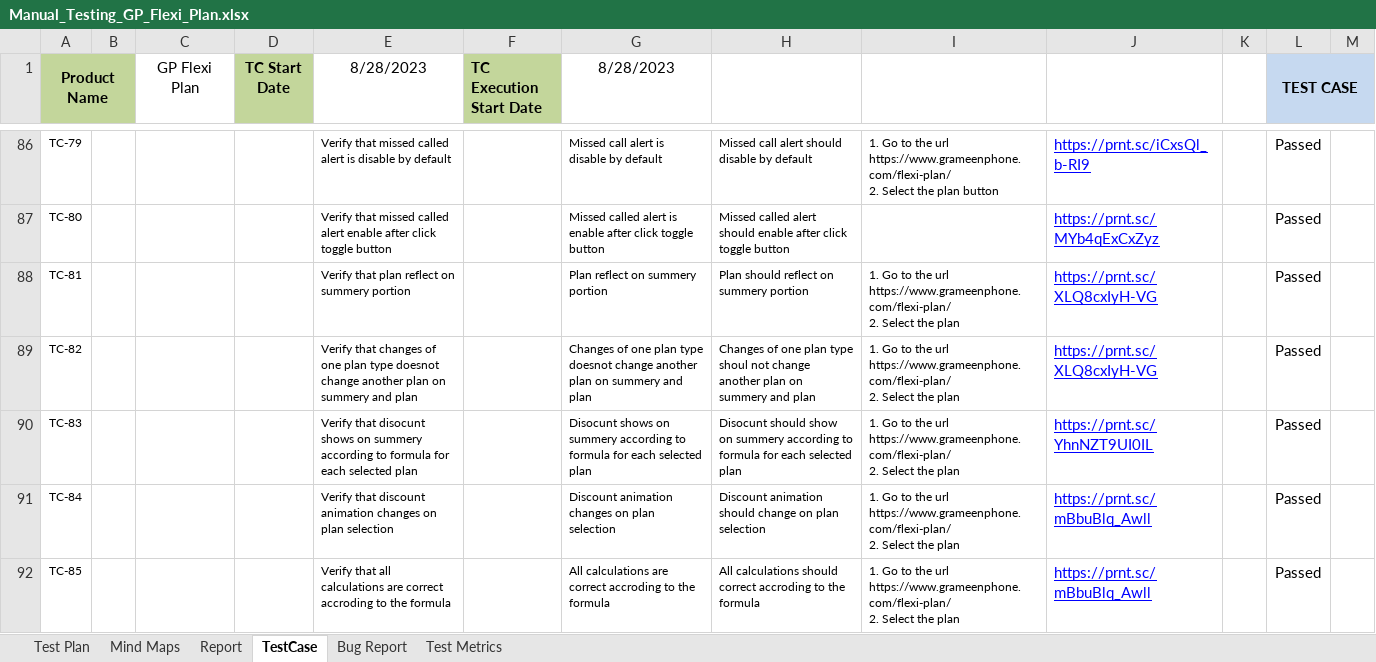
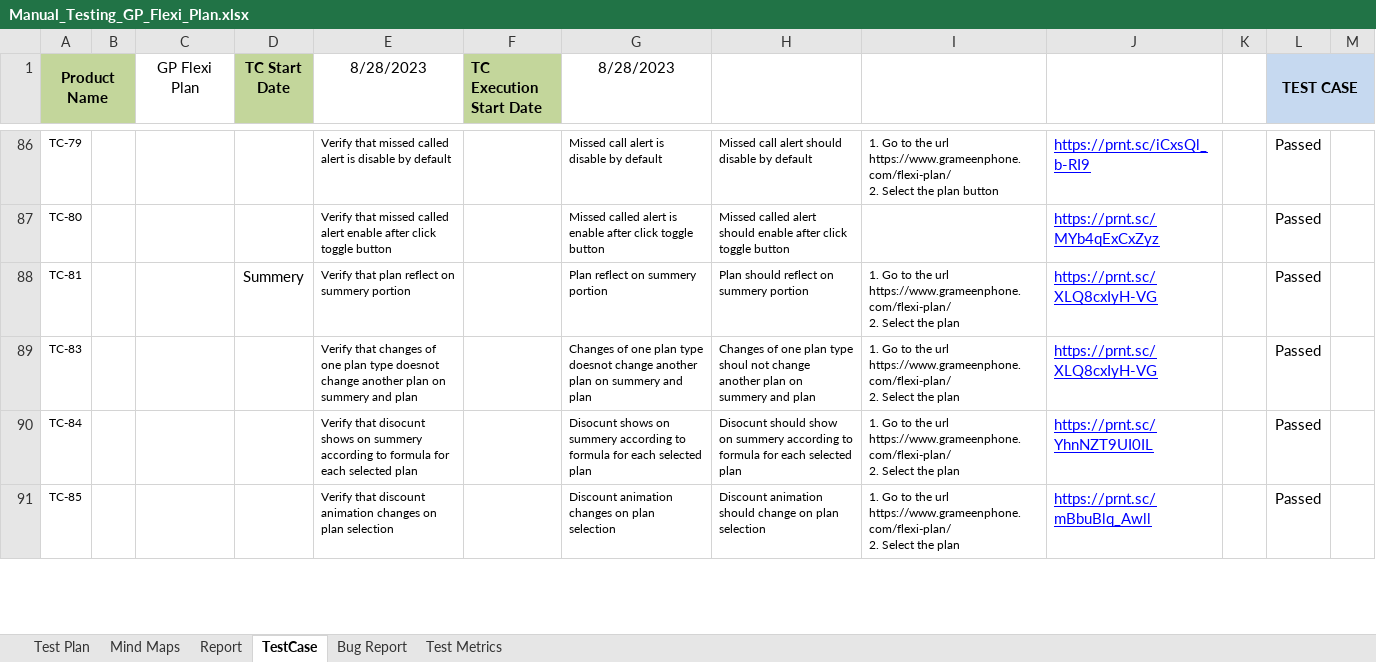
Before and after one commit to Ajij-khaan/Manual_Testing_GP_Flexi_Plan, an Excel workbook: Manual_Testing_GP_Flexi_Plan.xlsx, sheet TestCase, drawn as a sheet; only a part is shown, gaps mark what is left out; values as stored, in another font and other column widths than the file's, no borders; conditional formats not drawn; removed rows and columns are numbered as before the commit, all else as after; ↵ is a line break in a cell; the diff covers the shown part only; the diff names each change by its address in the sheet, - before the commit and + after, or states it on an @@ line.

Commit message:
mfs test

```diff
--- a/Manual_Testing_GP_Flexi_Plan.xlsx (sheet TestCase)
+++ b/Manual_Testing_GP_Flexi_Plan.xlsx (sheet TestCase)
-D88 (TC Start Date): (empty)
+D88 (TC Start Date): Summery
-row 89: TC-82 |  |  |  | Verify that changes of one plan type doesnot change another plan on summery and plan |  | Changes of one plan type doesnot change another plan on summery and plan | Changes of one plan type shoul not change another plan on summery and plan | 1. Go to the url https://www.grameenphone.com/flexi-plan/ ↵ 2. Select the plan | https://prnt.sc/XLQ8cxIyH-VG |  | Passed
-E89 (8/28/2023): Verify that disocunt shows on summery according to formula for each selected plan
+E89 (8/28/2023): Verify that changes of one plan type doesnot change another plan on summery and plan
-G89 (8/28/2023): Disocunt shows on summery according to formula for each selected plan
+G89 (8/28/2023): Changes of one plan type doesnot change another plan on summery and plan
-H89: Disocunt should show on summery according to formula for each selected plan
+H89: Changes of one plan type shoul not change another plan on summery and plan
-J89: https://prnt.sc/YhnNZT9UI0IL
+J89: https://prnt.sc/XLQ8cxIyH-VG
-E90 (8/28/2023): Verify that discount animation changes on plan selection
+E90 (8/28/2023): Verify that disocunt shows on summery according to formula for each selected plan
-G90 (8/28/2023): Discount animation changes on plan selection
+G90 (8/28/2023): Disocunt shows on summery according to formula for each selected plan
-H90: Discount animation should change on plan selection
+H90: Disocunt should show on summery according to formula for each selected plan
-J90: https://prnt.sc/mBbuBlq_Awll
+J90: https://prnt.sc/YhnNZT9UI0IL
-E91 (8/28/2023): Verify that all calculations are correct accroding to the formula
+E91 (8/28/2023): Verify that discount animation changes on plan selection
-G91 (8/28/2023): All calculations are correct accroding to the formula
+G91 (8/28/2023): Discount animation changes on plan selection
-H91: All calculations should correct accroding to the formula
+H91: Discount animation should change on plan selection
```
Also changed, not shown: 10 added rows, 207 edited cells and cell formats elsewhere in this sheet, sheet Report, formulas that keep their value, charts or pictures.
